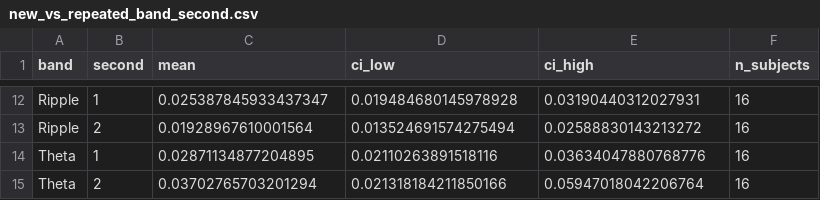
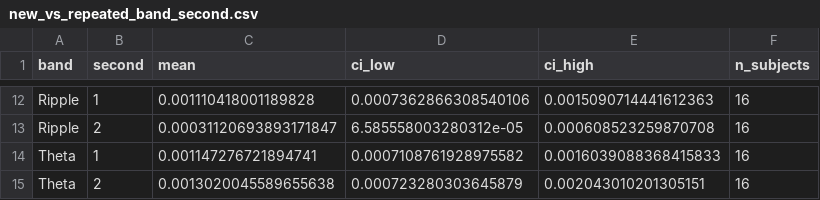
Before and after one commit to sugarjo/nsd_power_xgboost_analysis, a CSV file: shap analysis/figures/new_vs_repeated_band_second.csv, drawn as a sheet; only a part is shown, gaps mark what is left out; the diff covers the shown part only; the diff names each change by its address in the sheet, - before the commit and + after, or states it on an @@ line.

```diff
--- a/shap analysis/figures/new_vs_repeated_band_second.csv
+++ b/shap analysis/figures/new_vs_repeated_band_second.csv
-C12 (mean): 0.025387845933437347
+C12 (mean): 0.001110418001189828
-D12 (ci_low): 0.019484680145978928
+D12 (ci_low): 0.0007362866308540106
-E12 (ci_high): 0.03190440312027931
+E12 (ci_high): 0.0015090714441612363
-C13 (mean): 0.01928967610001564
+C13 (mean): 0.00031120693893171847
-D13 (ci_low): 0.013524691574275494
+D13 (ci_low): 6.585558003280312e-05
-E13 (ci_high): 0.02588830143213272
+E13 (ci_high): 0.000608523259870708
-C14 (mean): 0.02871134877204895
+C14 (mean): 0.001147276721894741
-D14 (ci_low): 0.02110263891518116
+D14 (ci_low): 0.0007108761928975582
-E14 (ci_high): 0.03634047880768776
+E14 (ci_high): 0.0016039088368415833
-C15 (mean): 0.03702765703201294
+C15 (mean): 0.0013020045589655638
-D15 (ci_low): 0.021318184211850166
+D15 (ci_low): 0.000723280303645879
-E15 (ci_high): 0.05947018042206764
+E15 (ci_high): 0.002043010201305151
```
Also changed, not shown: 30 edited cells elsewhere in this file, shap analysis/figures/new_vs_repeated_band.csv, shap analysis/figures/new_vs_repeated_region.csv, 12 other files.
